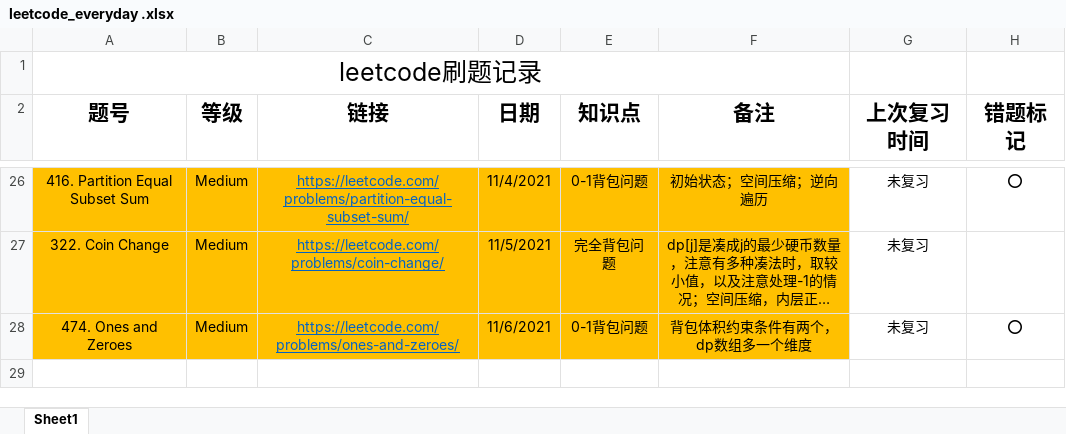
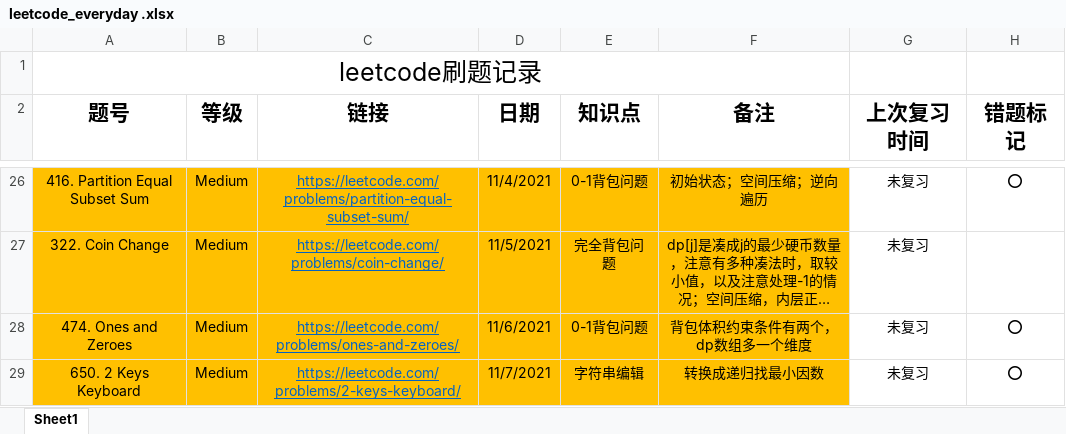
Before and after one commit to shayne98/Leetcode_everyday, an Excel workbook: Leetcode_excel/leetcode_everyday .xlsx, sheet Sheet1, drawn as a sheet; only a part is shown, gaps mark what is left out; long unchanged cells end in …; values as stored, in another font and other column widths than the file's, no borders; the diff names each change by its address in the sheet, - before the commit and + after, or states it on an @@ line.

Commit message:
No650. 2 Keys Keyboard finished

```diff
--- a/Leetcode_excel/leetcode_everyday .xlsx (sheet Sheet1)
+++ b/Leetcode_excel/leetcode_everyday .xlsx (sheet Sheet1)
+row 29: 650. 2 Keys Keyboard | Medium | https://leetcode.com/problems/2-keys-keyboard/ | 11/7/2021 | 字符串编辑 | 转换成递归找最小因数 | 未复习 | ⭕
```
